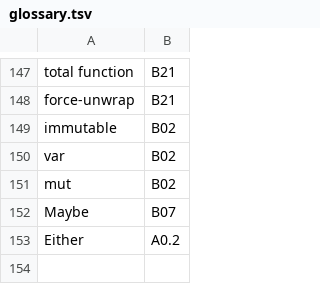
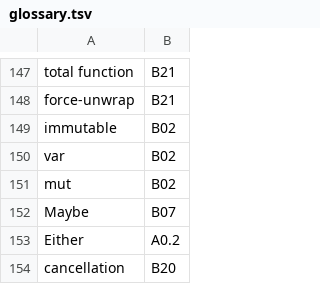
Before and after one commit to damian-rafael-lattenero/agent-brain, a TSV file: docs/book/glossary.tsv, drawn as a sheet; only a part is shown, gaps mark what is left out; the diff names each change by its address in the sheet, - before the commit and + after, or states it on an @@ line.

Commit message:
feat(book): B20 — IO and effects at the edge, the rung-5 card; canon-recall gains the two CE cases; glossary grows cancellation

```diff
--- a/docs/book/glossary.tsv
+++ b/docs/book/glossary.tsv
+row 154: cancellation | B20
```
Also changed, not shown: 3 other files.
